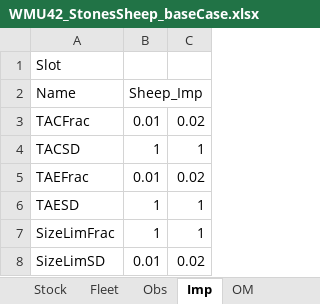
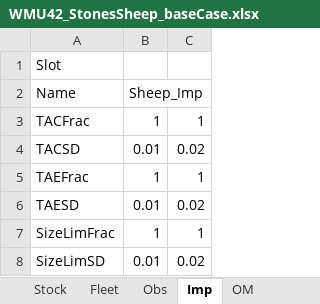
Before and after one commit to mairindeith/StonesRamMSE_DLMTool, an Excel workbook: baseCaseOM/WMU42_StonesSheep_baseCase.xlsx, sheet Imp, drawn as a sheet; values as stored, in another font and other column widths than the file's, no borders; the diff names each change by its address in the sheet, - before the commit and + after, or states it on an @@ line.

```diff
--- a/baseCaseOM/WMU42_StonesSheep_baseCase.xlsx (sheet Imp)
+++ b/baseCaseOM/WMU42_StonesSheep_baseCase.xlsx (sheet Imp)
-B3 (Sheep_Imp): 0.01
+B3 (Sheep_Imp): 1
-C3: 0.02
+C3: 1
-B4 (Sheep_Imp): 1
+B4 (Sheep_Imp): 0.01
-C4: 1
+C4: 0.02
-B5 (Sheep_Imp): 0.01
+B5 (Sheep_Imp): 1
-C5: 0.02
+C5: 1
-B6 (Sheep_Imp): 1
+B6 (Sheep_Imp): 0.01
-C6: 1
+C6: 0.02
```
Also changed, not shown: sheet Stock, sheet Fleet, sheet Obs, 23 other files.
